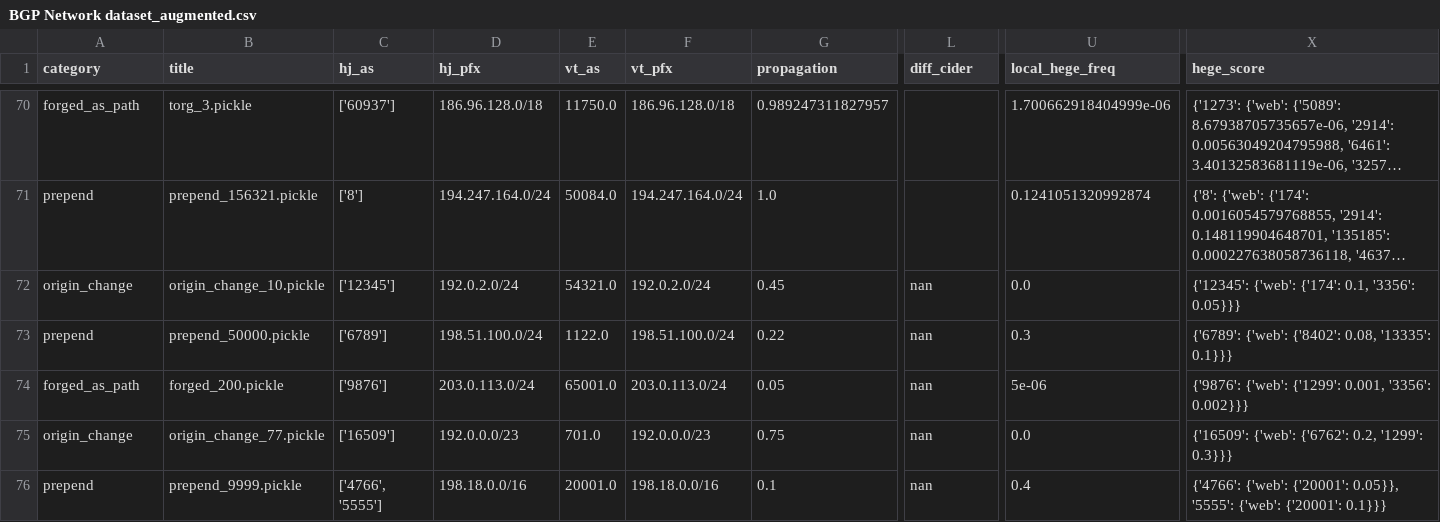
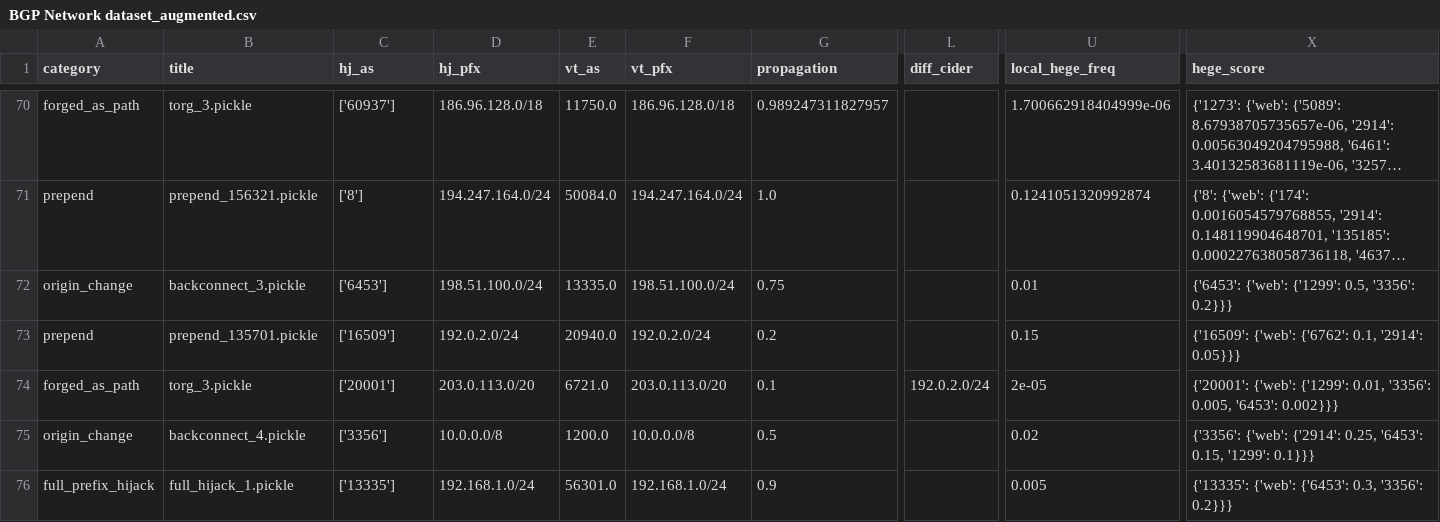
Before and after one commit to KienNguyen-2006/Netgen-AI, a CSV file: outputs/BGP Network dataset_augmented.csv, drawn as a sheet; only a part is shown, gaps mark what is left out; long unchanged cells end in …; removed rows and columns are numbered as before the commit, all else as after; rows hold the shown columns only; the diff covers the shown part only; the diff names each change by its address in the sheet, - before the commit and + after, or states it on an @@ line.

```diff
--- a/outputs/BGP Network dataset_augmented.csv
+++ b/outputs/BGP Network dataset_augmented.csv
-B72 (title): origin_change_10.pickle
+B72 (title): backconnect_3.pickle
-C72 (hj_as): ['12345']
+C72 (hj_as): ['6453']
-D72 (hj_pfx): 192.0.2.0/24
+D72 (hj_pfx): 198.51.100.0/24
-E72 (vt_as): 54321.0
+E72 (vt_as): 13335.0
-F72 (vt_pfx): 192.0.2.0/24
+F72 (vt_pfx): 198.51.100.0/24
-G72 (propagation): 0.45
+G72 (propagation): 0.75
-L72:L73 (diff_cider): nan
+L72:L73 (diff_cider): (empty)
-U72 (local_hege_freq): 0.0
+U72 (local_hege_freq): 0.01
-X72 (hege_score): {'12345': {'web': {'174': 0.1, '3356': 0.05}}}
+X72 (hege_score): {'6453': {'web': {'1299': 0.5, '3356': 0.2}}}
-B73 (title): prepend_50000.pickle
+B73 (title): prepend_135701.pickle
-C73 (hj_as): ['6789']
+C73 (hj_as): ['16509']
-D73 (hj_pfx): 198.51.100.0/24
+D73 (hj_pfx): 192.0.2.0/24
-E73 (vt_as): 1122.0
+E73 (vt_as): 20940.0
-F73 (vt_pfx): 198.51.100.0/24
+F73 (vt_pfx): 192.0.2.0/24
-G73 (propagation): 0.22
+G73 (propagation): 0.2
-U73 (local_hege_freq): 0.3
+U73 (local_hege_freq): 0.15
-X73 (hege_score): {'6789': {'web': {'8402': 0.08, '13335': 0.1}}}
+X73 (hege_score): {'16509': {'web': {'6762': 0.1, '2914': 0.05}}}
-row 74: forged_as_path | forged_200.pickle | ['9876'] | 203.0.113.0/24 | 65001.0 | 203.0.113.0/24 | 0.05 | nan | 5e-06 | {'9876': {'web': {'1299': 0.001, '3356': 0.002}}}
-row 75: origin_change | origin_change_77.pickle | ['16509'] | 192.0.0.0/23 | 701.0 | 192.0.0.0/23 | 0.75 | nan | 0.0 | {'16509': {'web': {'6762': 0.2, '1299': 0.3}}}
-row 76: prepend | prepend_9999.pickle | ['4766', '5555'] | 198.18.0.0/16 | 20001.0 | 198.18.0.0/16 | 0.1 | nan | 0.4 | {'4766': {'web': {'20001': 0.05}}, '5555': {'web': {'20001': 0.1}}}
+row 74: forged_as_path | torg_3.pickle | ['20001'] | 203.0.113.0/20 | 6721.0 | 203.0.113.0/20 | 0.1 | 192.0.2.0/24 | 2e-05 | {'20001': {'web': {'1299': 0.01, '3356': 0.005, '6453': 0.002}}}
+row 75: origin_change | backconnect_4.pickle | ['3356'] | 10.0.0.0/8 | 1200.0 | 10.0.0.0/8 | 0.5 |  | 0.02 | {'3356': {'web': {'2914': 0.25, '6453': 0.15, '1299': 0.1}}}
+row 76: full_prefix_hijack | full_hijack_1.pickle | ['13335'] | 192.168.1.0/24 | 56301.0 | 192.168.1.0/24 | 0.9 |  | 0.005 | {'13335': {'web': {'6453': 0.3, '3356': 0.2}}}
```
Also changed, not shown: 5 edited cells elsewhere in this file, 5 other files.
